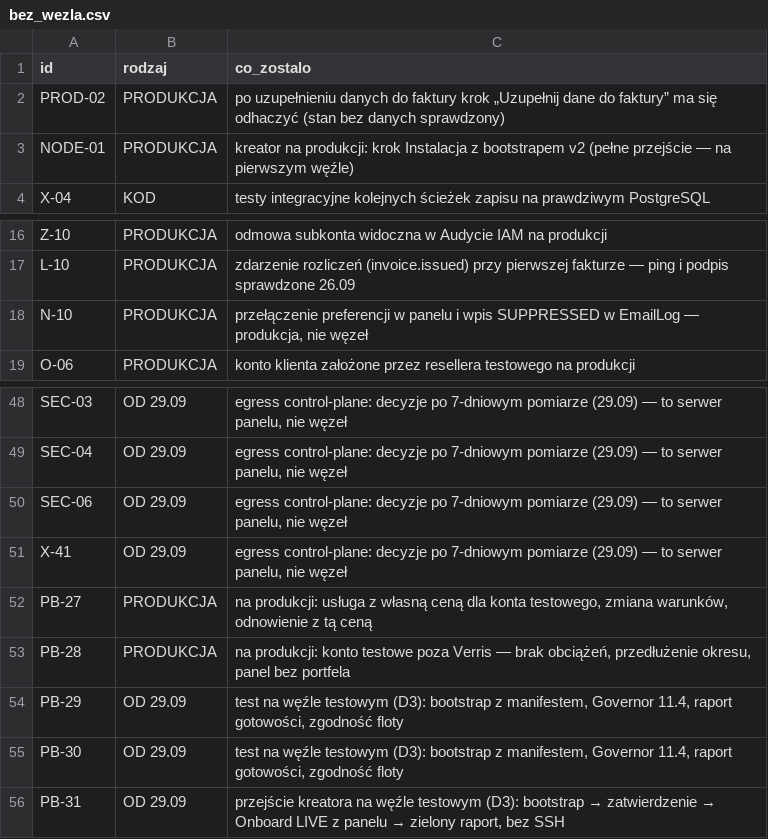
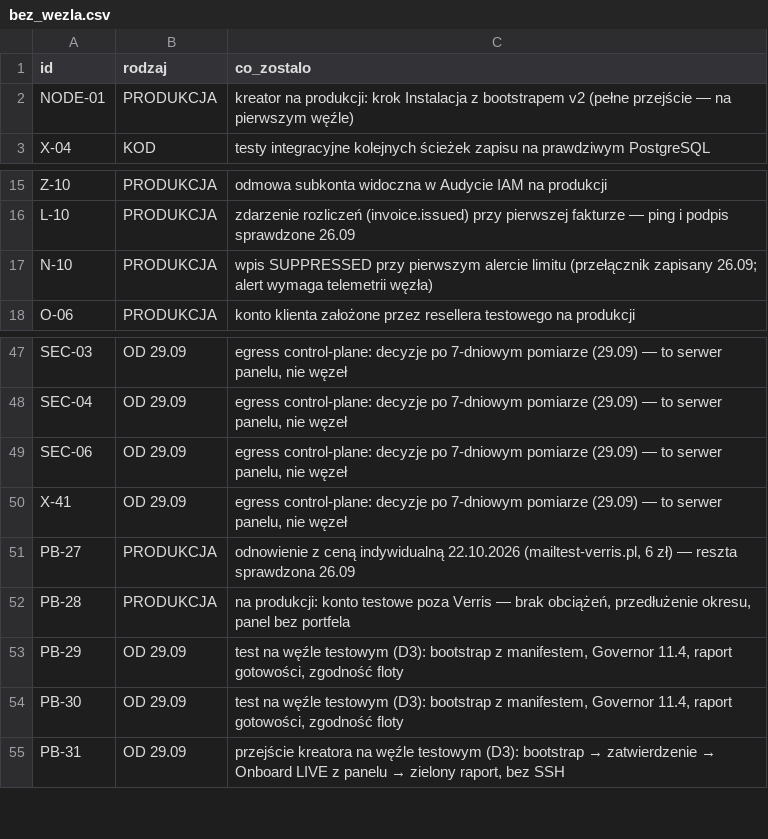
Before and after one commit to dominik-hvln/verris, a CSV file: audyt/dane/bez_wezla.csv, drawn as a sheet; only a part is shown, gaps mark what is left out.

```diff
--- a/audyt/dane/bez_wezla.csv
+++ b/audyt/dane/bez_wezla.csv
@@ -1,3 +1,2 @@
 id,rodzaj,co_zostalo
-PROD-02,PRODUKCJA,po uzupełnieniu danych do faktury krok „Uzupełnij dane do faktury” ma się odhaczyć (stan bez danych sprawdzony)
 NODE-01,PRODUKCJA,kreator na produkcji: krok Instalacja z bootstrapem v2 (pełne przejście — na pierwszym węźle)
@@ -17,3 +16,3 @@ Z-10,PRODUKCJA,odmowa subkonta widoczna w Audycie IAM na produkcji
 L-10,PRODUKCJA,zdarzenie rozliczeń (invoice.issued) przy pierwszej fakturze — ping i podpis sprawdzone 26.09
-N-10,PRODUKCJA,"przełączenie preferencji w panelu i wpis SUPPRESSED w EmailLog — produkcja, nie węzeł"
+N-10,PRODUKCJA,wpis SUPPRESSED przy pierwszym alercie limitu (przełącznik zapisany 26.09; alert wymaga telemetrii węzła)
 O-06,PRODUKCJA,konto klienta założone przez resellera testowego na produkcji
@@ -51,3 +50,3 @@ SEC-06,OD 29.09,"egress control-plane: decyzje po 7-dniowym pomiarze (29.09) —
 X-41,OD 29.09,"egress control-plane: decyzje po 7-dniowym pomiarze (29.09) — to serwer panelu, nie węzeł"
-PB-27,PRODUKCJA,"na produkcji: usługa z własną ceną dla konta testowego, zmiana warunków, odnowienie z tą ceną"
+PB-27,PRODUKCJA,"odnowienie z ceną indywidualną 22.10.2026 (mailtest-verris.pl, 6 zł) — reszta sprawdzona 26.09"
 PB-28,PRODUKCJA,"na produkcji: konto testowe poza Verris — brak obciążeń, przedłużenie okresu, panel bez portfela"
```
Also changed, not shown: audyt/dane/macierz.csv, audyt/dane/zadania_pb.csv, 2 other files.
